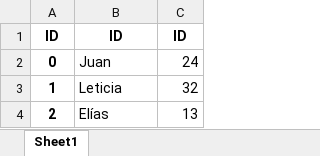
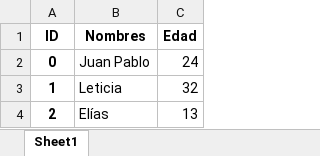
Before and after one commit to MSebas55/Python, an Excel workbook: Ejercicio3/documento.xlsx, sheet Sheet1, drawn as a sheet; values as stored, in another font and other column widths than the file's, no borders; the diff names each change by its address in the sheet, - before the commit and + after, or states it on an @@ line.

```diff
--- a/Ejercicio3/documento.xlsx (sheet Sheet1)
+++ b/Ejercicio3/documento.xlsx (sheet Sheet1)
-B1: ID
+B1: Nombres
-C1: ID
+C1: Edad
-B2 (Nombres): Juan
+B2 (Nombres): Juan Pablo
```
Also changed, not shown: 5 other files.
